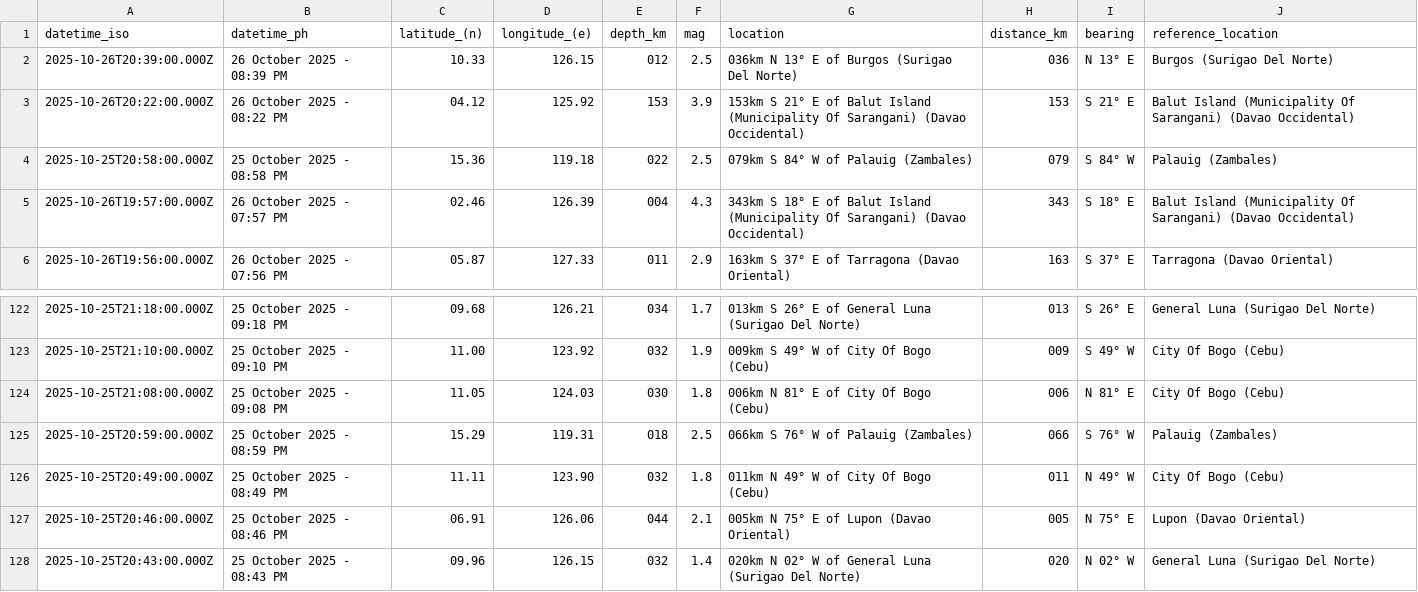
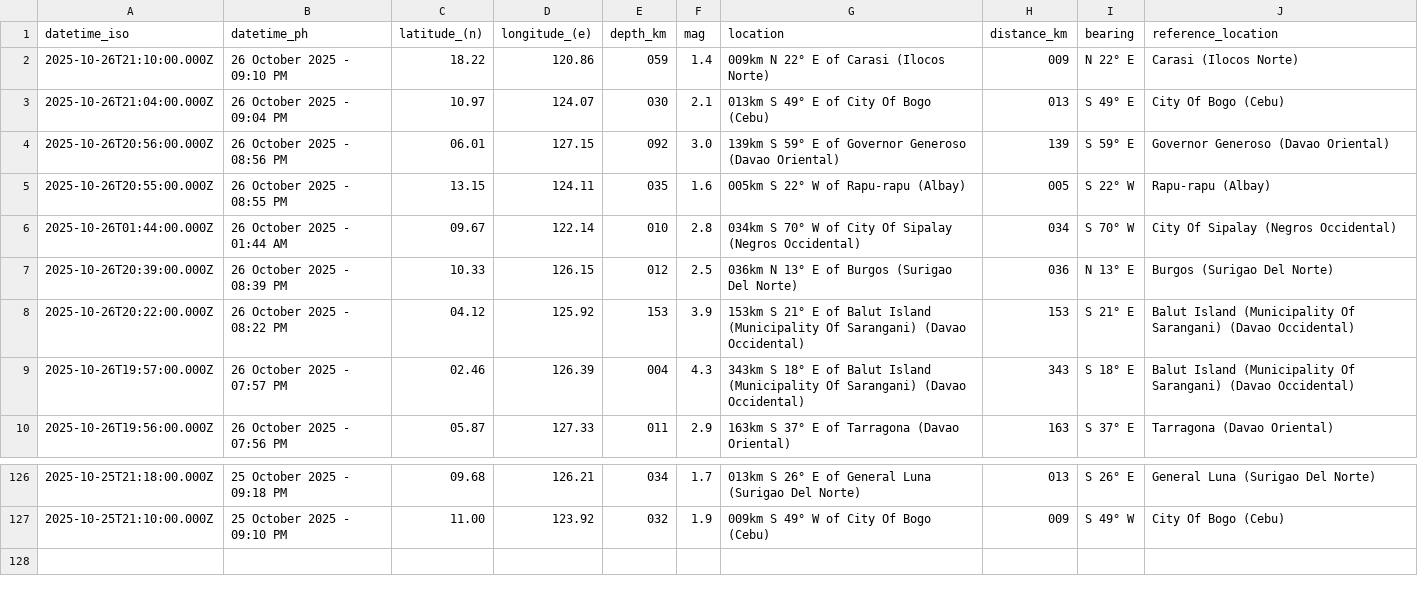
Before and after one commit to Waytii/chamthesleeptalker, a CSV file: earthquakes_past_24_hours.csv, drawn as a sheet; only a part is shown, gaps mark what is left out; removed rows and columns are numbered as before the commit, all else as after; the diff names each change by its address in the sheet, - before the commit and + after, or states it on an @@ line.

```diff
--- a/earthquakes_past_24_hours.csv
+++ b/earthquakes_past_24_hours.csv
+row 2: 2025-10-26T21:10:00.000Z | 26 October 2025 - 09:10 PM | 18.22 | 120.86 | 059 | 1.4 | 009km N 22° E of Carasi (Ilocos Norte) | 009 | N 22° E | Carasi (Ilocos Norte)
+row 3: 2025-10-26T21:04:00.000Z | 26 October 2025 - 09:04 PM | 10.97 | 124.07 | 030 | 2.1 | 013km S 49° E of City Of Bogo (Cebu) | 013 | S 49° E | City Of Bogo (Cebu)
+row 4: 2025-10-26T20:56:00.000Z | 26 October 2025 - 08:56 PM | 06.01 | 127.15 | 092 | 3.0 | 139km S 59° E of Governor Generoso (Davao Oriental) | 139 | S 59° E | Governor Generoso (Davao Oriental)
+row 5: 2025-10-26T20:55:00.000Z | 26 October 2025 - 08:55 PM | 13.15 | 124.11 | 035 | 1.6 | 005km S 22° W of Rapu-rapu (Albay) | 005 | S 22° W | Rapu-rapu (Albay)
+row 6: 2025-10-26T01:44:00.000Z | 26 October 2025 - 01:44 AM | 09.67 | 122.14 | 010 | 2.8 | 034km S 70° W of City Of Sipalay (Negros Occidental) | 034 | S 70° W | City Of Sipalay (Negros Occidental)
-row 4: 2025-10-25T20:58:00.000Z | 25 October 2025 - 08:58 PM | 15.36 | 119.18 | 022 | 2.5 | 079km S 84° W of Palauig (Zambales) | 079 | S 84° W | Palauig (Zambales)
-row 124: 2025-10-25T21:08:00.000Z | 25 October 2025 - 09:08 PM | 11.05 | 124.03 | 030 | 1.8 | 006km N 81° E of City Of Bogo (Cebu) | 006 | N 81° E | City Of Bogo (Cebu)
-row 125: 2025-10-25T20:59:00.000Z | 25 October 2025 - 08:59 PM | 15.29 | 119.31 | 018 | 2.5 | 066km S 76° W of Palauig (Zambales) | 066 | S 76° W | Palauig (Zambales)
-row 126: 2025-10-25T20:49:00.000Z | 25 October 2025 - 08:49 PM | 11.11 | 123.90 | 032 | 1.8 | 011km N 49° W of City Of Bogo (Cebu) | 011 | N 49° W | City Of Bogo (Cebu)
-row 127: 2025-10-25T20:46:00.000Z | 25 October 2025 - 08:46 PM | 06.91 | 126.06 | 044 | 2.1 | 005km N 75° E of Lupon (Davao Oriental) | 005 | N 75° E | Lupon (Davao Oriental)
-row 128: 2025-10-25T20:43:00.000Z | 25 October 2025 - 08:43 PM | 09.96 | 126.15 | 032 | 1.4 | 020km N 02° W of General Luna (Surigao Del Norte) | 020 | N 02° W | General Luna (Surigao Del Norte)
```
Also changed, not shown: earthquakes.csv, earthquakes_past_7_days.csv, 5 other files.
